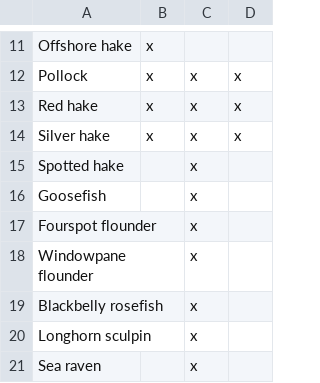
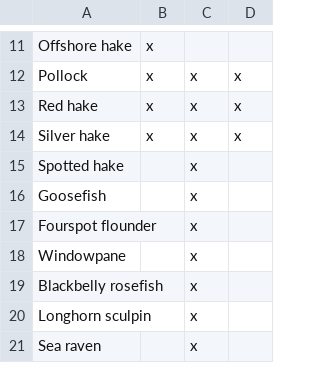
Before and after one commit to carlylovas/NECC-Species-Distribution-Summaries, a CSV file: Data/species for dist analyses.csv, drawn as a sheet; only a part is shown, gaps mark what is left out.

```diff
--- a/Data/species for dist analyses.csv
+++ b/Data/species for dist analyses.csv
@@ -17,3 +17,3 @@ Goosefish,,x,
 Fourspot flounder,,x,
-Windowpane flounder,,x,
+Windowpane,,x,
 Blackbelly rosefish,,x,
```
Also changed, not shown: 5 other files.
